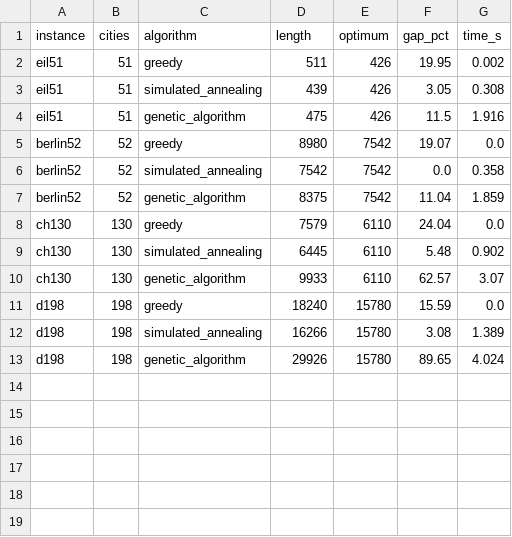
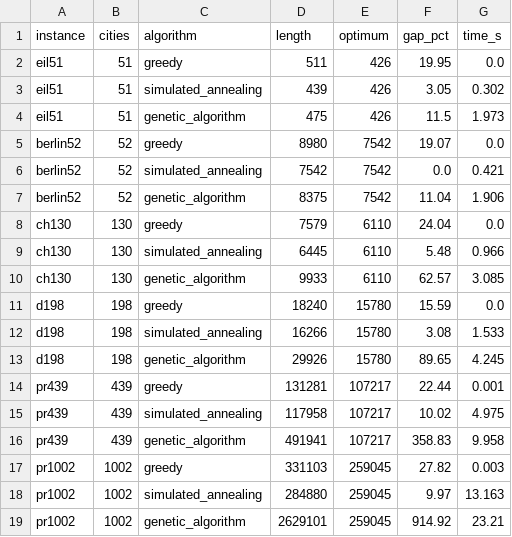
Before and after one commit to denishotii/tsp-genai-benchmark, a CSV file: results/benchmark_results.csv, drawn as a sheet.

Commit message:
Add new TSPLIB instances and update experiment logging
- Introduced two new TSPLIB instances: pr439 and pr1002, including their respective optimal solutions.
- Updated the experiment logging script to support evaluations on the new instances, allowing for extended testing of previously generated solvers.
- Enhanced the benchmark results CSV to include performance metrics for the new instances across various algorithms.
- Modified the run_benchmark.py and run_experiments.py scripts to incorporate the new instances into the existing framework.

```diff
--- a/results/benchmark_results.csv
+++ b/results/benchmark_results.csv
@@ -1,13 +1,19 @@
 instance,cities,algorithm,length,optimum,gap_pct,time_s
-eil51,51,greedy,511,426,19.95,0.002
-eil51,51,simulated_annealing,439,426,3.05,0.308
-eil51,51,genetic_algorithm,475,426,11.5,1.916
+eil51,51,greedy,511,426,19.95,0.0
+eil51,51,simulated_annealing,439,426,3.05,0.302
+eil51,51,genetic_algorithm,475,426,11.5,1.973
 berlin52,52,greedy,8980,7542,19.07,0.0
-berlin52,52,simulated_annealing,7542,7542,0.0,0.358
-berlin52,52,genetic_algorithm,8375,7542,11.04,1.859
+berlin52,52,simulated_annealing,7542,7542,0.0,0.421
+berlin52,52,genetic_algorithm,8375,7542,11.04,1.906
 ch130,130,greedy,7579,6110,24.04,0.0
-ch130,130,simulated_annealing,6445,6110,5.48,0.902
-ch130,130,genetic_algorithm,9933,6110,62.57,3.07
+ch130,130,simulated_annealing,6445,6110,5.48,0.966
+ch130,130,genetic_algorithm,9933,6110,62.57,3.085
 d198,198,greedy,18240,15780,15.59,0.0
-d198,198,simulated_annealing,16266,15780,3.08,1.389
-d198,198,genetic_algorithm,29926,15780,89.65,4.024
+d198,198,simulated_annealing,16266,15780,3.08,1.533
+d198,198,genetic_algorithm,29926,15780,89.65,4.245
+pr439,439,greedy,131281,107217,22.44,0.001
+pr439,439,simulated_annealing,117958,107217,10.02,4.975
+pr439,439,genetic_algorithm,491941,107217,358.83,9.958
+pr1002,1002,greedy,331103,259045,27.82,0.003
+pr1002,1002,simulated_annealing,284880,259045,9.97,13.163
+pr1002,1002,genetic_algorithm,2629101,259045,914.92,23.21
```
Also changed, not shown: 6 other files.
